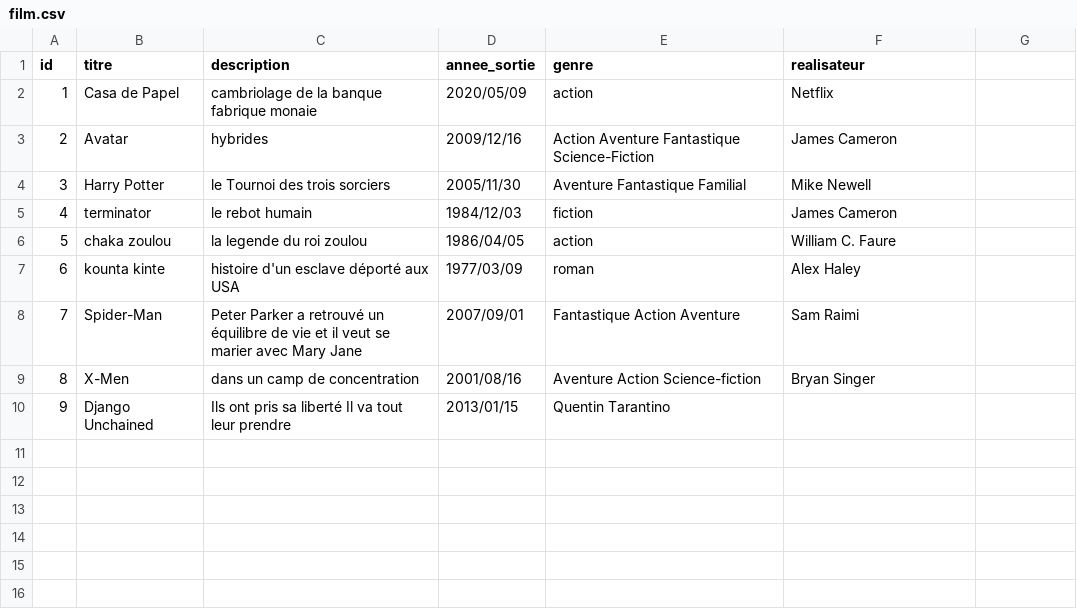
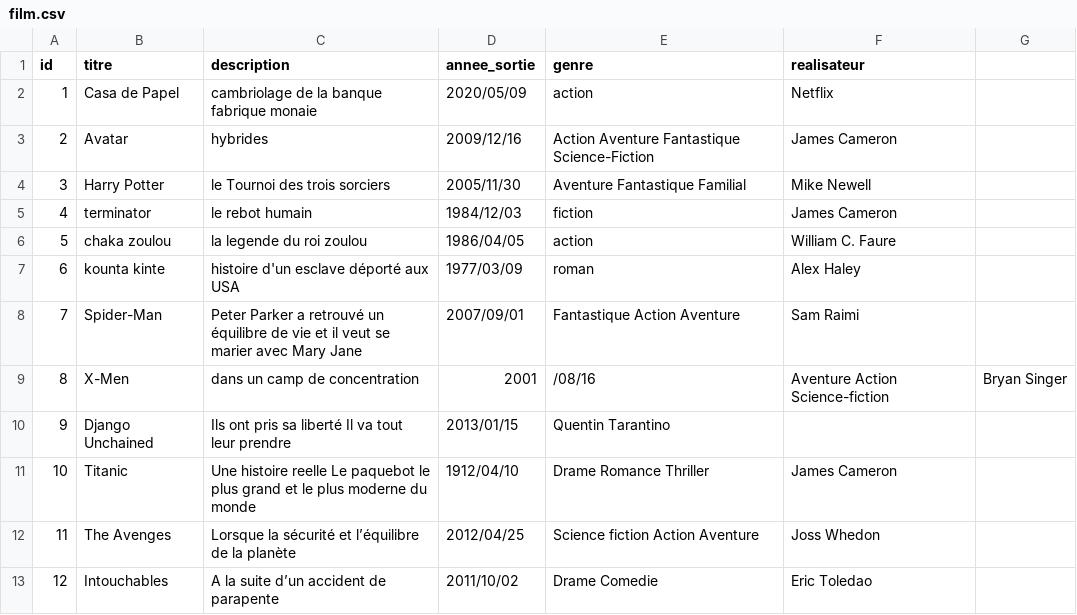
Before and after one commit to aissatouSenghor95/ANNUAIRE_FILM, a CSV file: film.csv, drawn as a sheet.

Commit message:
Update film.csv

```diff
--- a/film.csv
+++ b/film.csv
@@ -8,3 +8,6 @@ id,titre,description,annee_sortie,genre,realisateur
 7,Spider-Man,Peter Parker a retrouvé un équilibre de vie et il veut se marier avec Mary Jane,2007/09/01,Fantastique Action Aventure,Sam Raimi
-8,X-Men,dans un camp de concentration,2001/08/16,Aventure Action Science-fiction,Bryan Singer
+8,X-Men,dans un camp de concentration,2001,/08/16,Aventure Action Science-fiction,Bryan Singer
 9,Django Unchained,Ils ont pris sa liberté Il va tout leur prendre,2013/01/15,Quentin Tarantino
+10,Titanic,Une histoire reelle Le paquebot le plus grand et le plus moderne du monde,1912/04/10,Drame Romance Thriller,James Cameron
+11,The Avenges,Lorsque la sécurité et l’équilibre de la planète,2012/04/25,Science fiction Action Aventure,Joss Whedon
+12,Intouchables,A la suite d’un accident de parapente,2011/10/02,Drame Comedie,Eric Toledao
```
